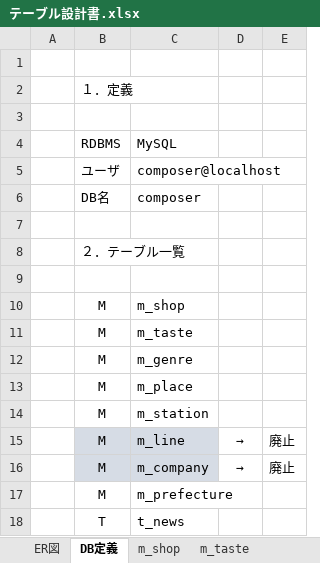
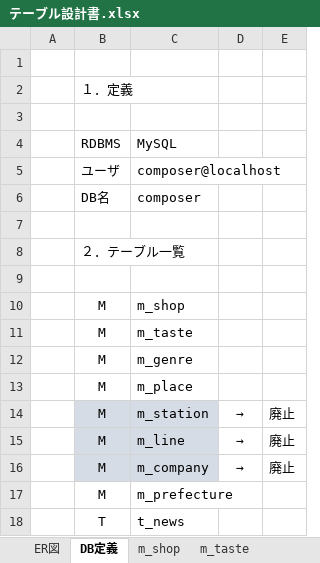
Before and after one commit to t-kazari/2020_application_repoitory, an Excel workbook: ドキュメント類/テーブル設計書.xlsx, sheet DB定義, drawn as a sheet; values as stored, in another font and other column widths than the file's, no borders; the diff names each change by its address in the sheet, - before the commit and + after, or states it on an @@ line.

```diff
--- a/ドキュメント類/テーブル設計書.xlsx (sheet DB定義)
+++ b/ドキュメント類/テーブル設計書.xlsx (sheet DB定義)
-B14:C14 fill: none
+B14:C14 fill: #D6DCE5
-D14: (empty)
+D14: →
-E14: (empty)
+E14: 廃止
```
Also changed, not shown: charts or pictures, ドキュメント類/WBS.xlsx, ドキュメント類/画面基本設計.xlsx, 26 other files.
